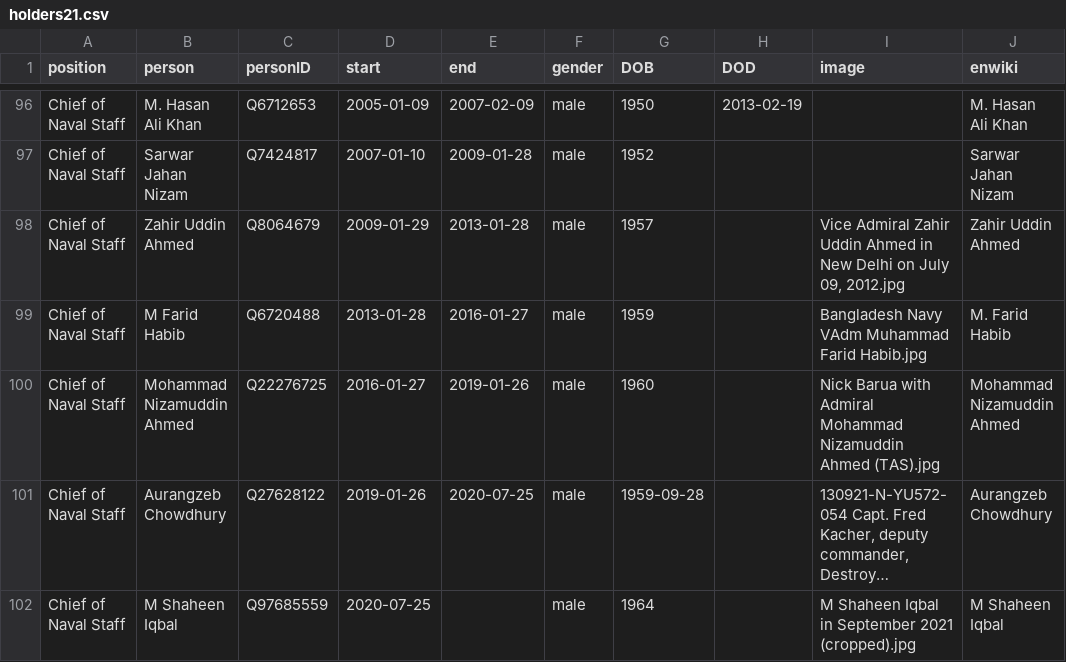
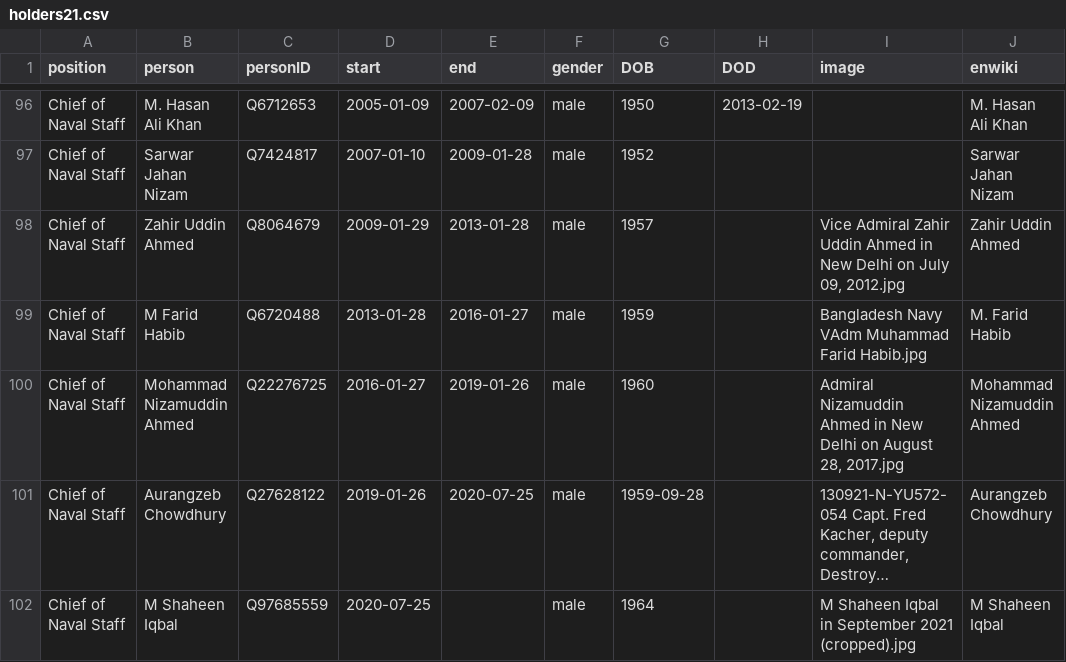
Before and after one commit to every-politician-scrapers/bangladesh-ministers, a CSV file: html/holders21.csv, drawn as a sheet; only a part is shown, gaps mark what is left out; long unchanged cells end in …; the diff names each change by its address in the sheet, - before the commit and + after, or states it on an @@ line.

Commit message:
PCB update

```diff
--- a/html/holders21.csv
+++ b/html/holders21.csv
-I100 (image): Nick Barua with Admiral Mohammad Nizamuddin Ahmed (TAS).jpg
+I100 (image): Admiral Nizamuddin Ahmed in New Delhi on August 28, 2017.jpg
```
